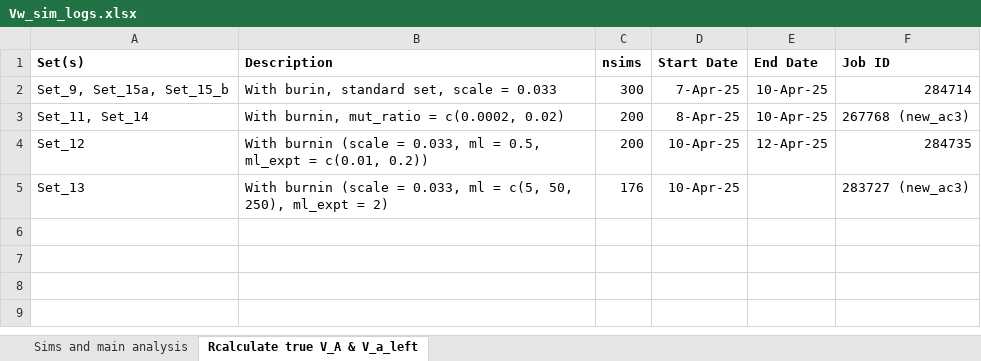
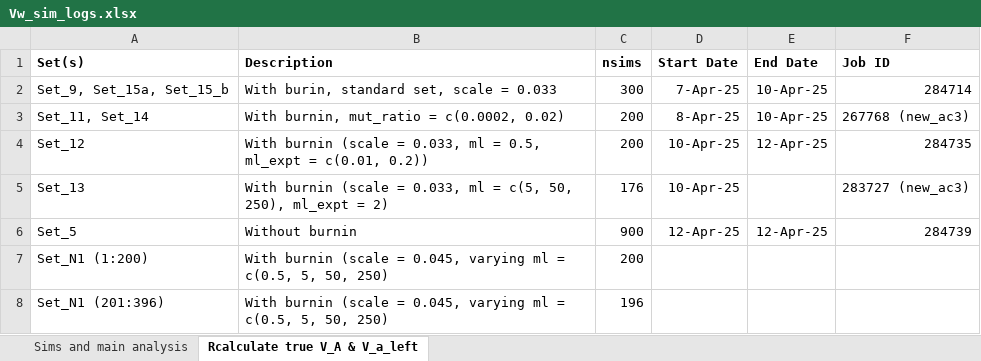
Before and after one commit to manas-ga/Va_simulations, an Excel workbook: 3_logs/Vw_sim_logs.xlsx, sheet Rcalculate true V_A & V_a_left, drawn as a sheet; values as stored, in another font and other column widths than the file's, no borders; the diff names each change by its address in the sheet, - before the commit and + after, or states it on an @@ line.

```diff
--- a/3_logs/Vw_sim_logs.xlsx (sheet Rcalculate true V_A & V_a_left)
+++ b/3_logs/Vw_sim_logs.xlsx (sheet Rcalculate true V_A & V_a_left)
+row 6: Set_5 | Without burnin | 900 | 12-Apr-25 | 12-Apr-25 | 284739
+row 7: Set_N1 (1:200) | With burnin (scale = 0.045, varying ml = c(0.5, 5, 50, 250) | 200
+row 8: Set_N1 (201:396) | With burnin (scale = 0.045, varying ml = c(0.5, 5, 50, 250) | 196
```
Also changed, not shown: 4 other files.
